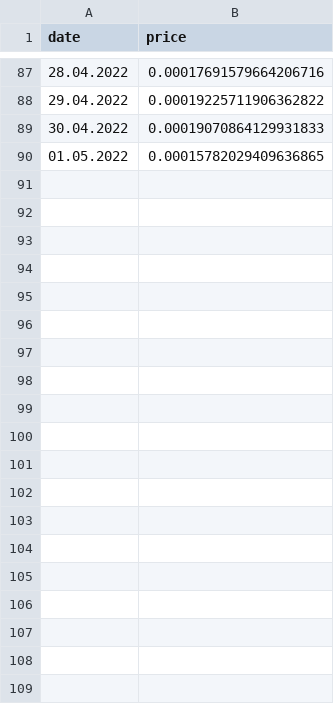
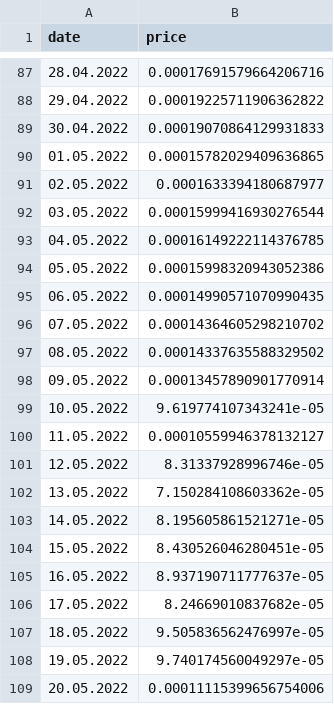
Before and after one commit to crystoll/coingecko_cryptoprices, a CSV file: avian_market_chart.csv, drawn as a sheet; only a part is shown, gaps mark what is left out; the diff covers the shown part only.

Commit message:
Updated monthly price data

```diff
--- a/avian_market_chart.csv
+++ b/avian_market_chart.csv
@@ -90 +90,20 @@
 "01.05.2022",0.00015782029409636865
+"02.05.2022",0.0001633394180687977
+"03.05.2022",0.00015999416930276544
+"04.05.2022",0.00016149222114376785
+"05.05.2022",0.00015998320943052386
+"06.05.2022",0.00014990571070990435
+"07.05.2022",0.00014364605298210702
+"08.05.2022",0.00014337635588329502
+"09.05.2022",0.00013457890901770914
+"10.05.2022",9.619774107343241e-05
+"11.05.2022",0.00010559946378132127
+"12.05.2022",8.31337928996746e-05
+"13.05.2022",7.150284108603362e-05
+"14.05.2022",8.195605861521271e-05
+"15.05.2022",8.430526046280451e-05
+"16.05.2022",8.937190711777637e-05
+"17.05.2022",8.24669010837682e-05
+"18.05.2022",9.505836562476997e-05
+"19.05.2022",9.740174560049297e-05
+"20.05.2022",0.00011115399656754006
```
Also changed, not shown: 73 added rows elsewhere in this file, bitcoin_market_chart.csv, bitcoin_monthly_averages.csv, 4 other files.
